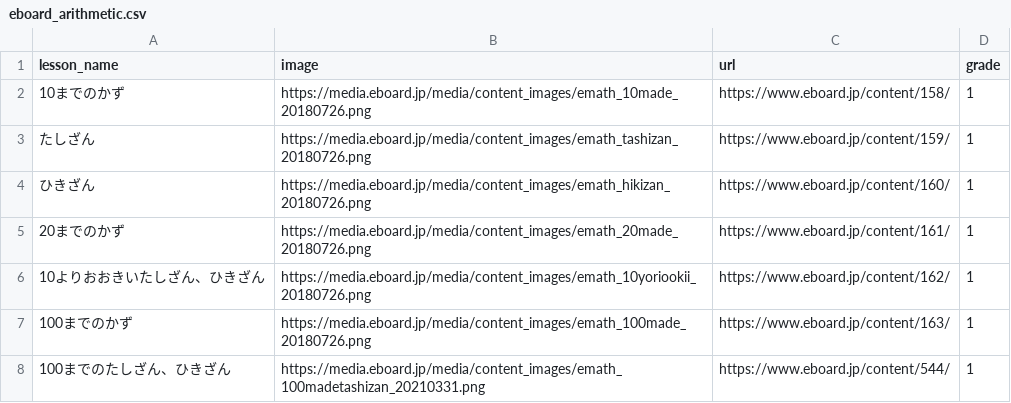
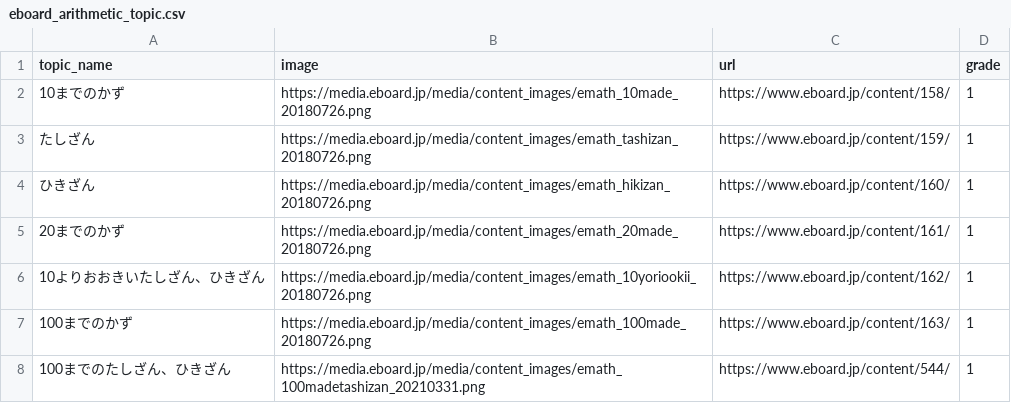
Before and after one commit to leviethung2103/eboard, a CSV file: data/primary_school/eboard_arithmetic_topic.csv (was data/primary_school/eboard_arithmetic.csv), drawn as a sheet; only a part is shown.

```diff
--- a/data/primary_school/eboard_arithmetic.csv
+++ b/data/primary_school/eboard_arithmetic_topic.csv
@@ -1,2 +1,2 @@
-lesson_name,image,url,grade
+topic_name,image,url,grade
 10までのかず,https://media.eboard.jp/media/content_images/emath_10made_20180726.png,https://www.eboard.jp/content/158/,1
```
Also changed, not shown: 5 other files.
